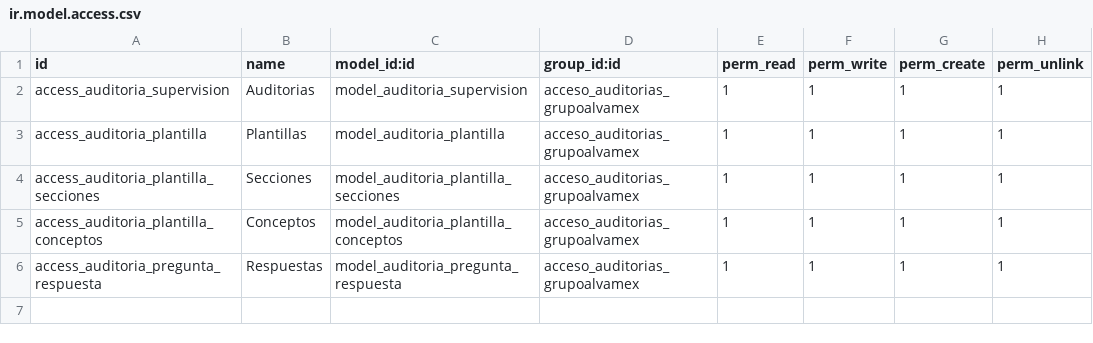
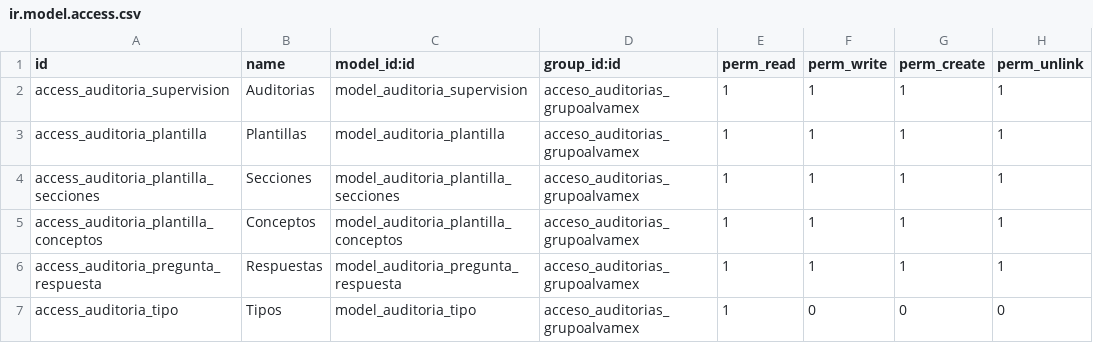
Before and after one commit to MarcoGonzalezE/auditorias_grupoalvamex, a CSV file: security/ir.model.access.csv, drawn as a sheet; the diff names each change by its address in the sheet, - before the commit and + after, or states it on an @@ line.

```diff
--- a/security/ir.model.access.csv
+++ b/security/ir.model.access.csv
+row 7: access_auditoria_tipo | Tipos | model_auditoria_tipo | acceso_auditorias_grupoalvamex | 1 | 0 | 0 | 0
```
Also changed, not shown: 5 other files.
